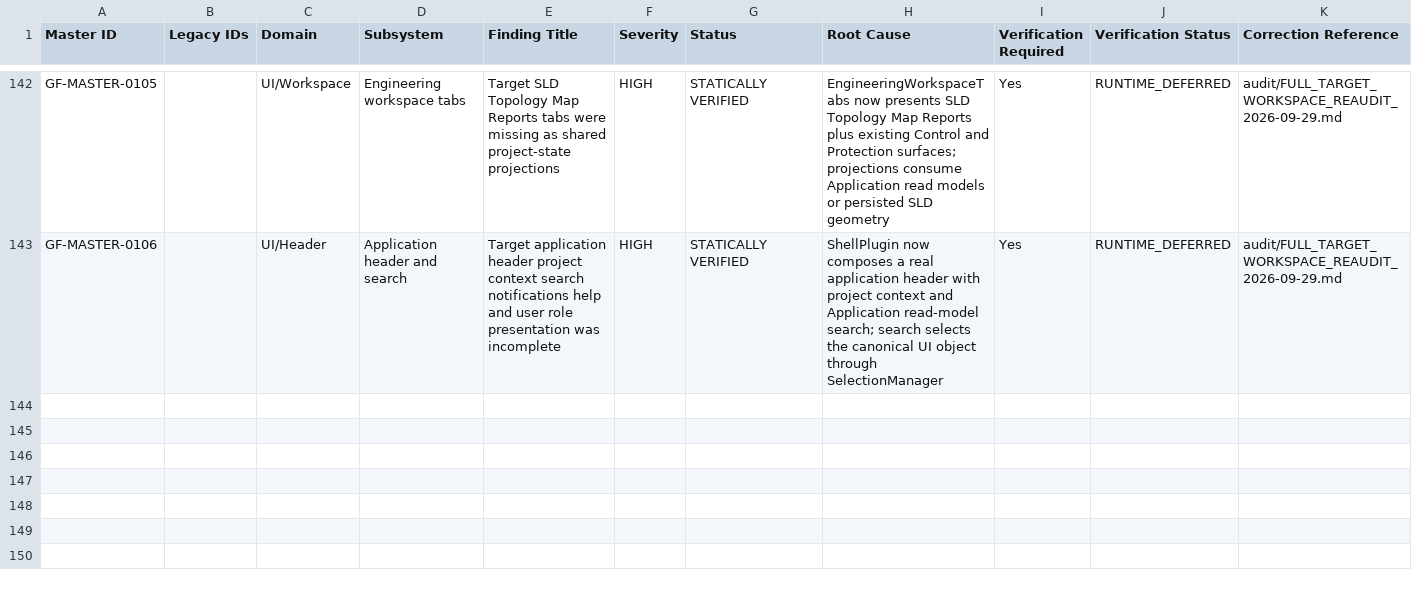
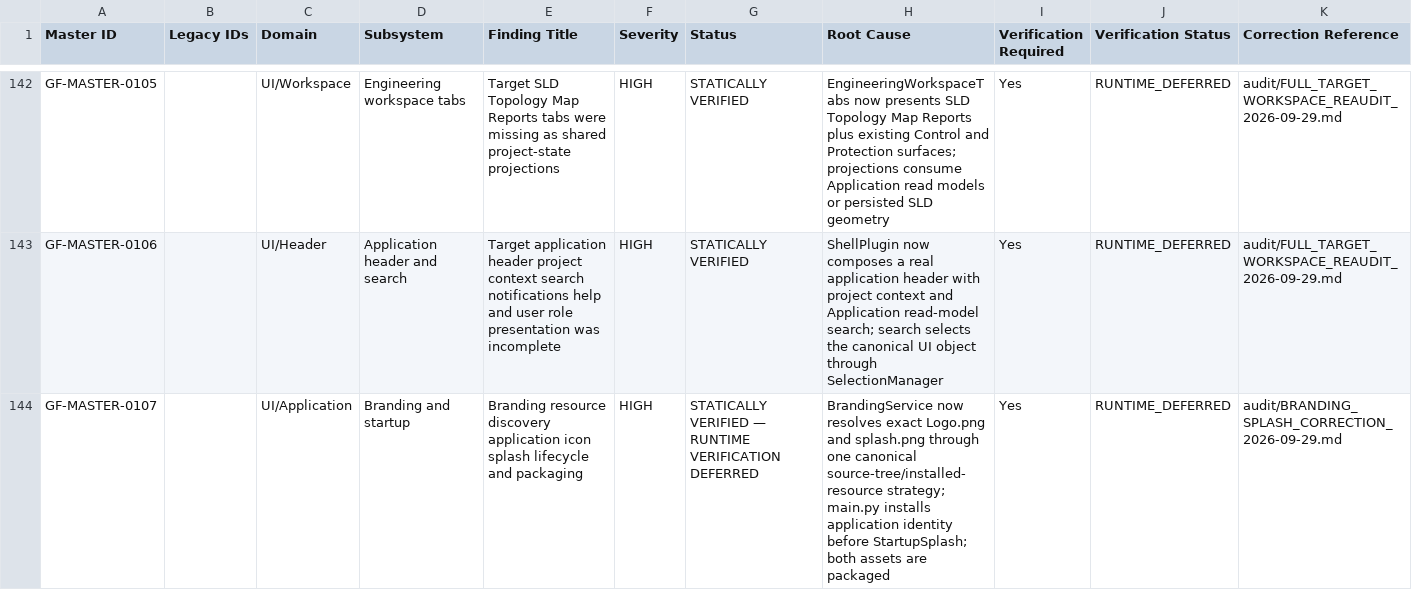
Before and after one commit to SubhenduMishra29/GridForge, a CSV file: audit/MASTER_AUDIT_REGISTER.csv, drawn as a sheet; only a part is shown, gaps mark what is left out; rows hold the shown columns only; the diff names each change by its address in the sheet, - before the commit and + after, or states it on an @@ line.

Commit message:
audit: register branding correction

```diff
--- a/audit/MASTER_AUDIT_REGISTER.csv
+++ b/audit/MASTER_AUDIT_REGISTER.csv
+row 144: GF-MASTER-0107 |  | UI/Application | Branding and startup | Branding resource discovery application icon splash lifecycle and packaging | HIGH | STATICALLY VERIFIED — RUNTIME VERIFICATION DEFERRED | BrandingService now resolves exact Logo.png and splash.png through one canonical source-tree/installed-resource strategy; main.py installs application identity before StartupSplash; both assets are packaged | Yes | RUNTIME_DEFERRED | audit/BRANDING_SPLASH_CORRECTION_2026-09-29.md
```
